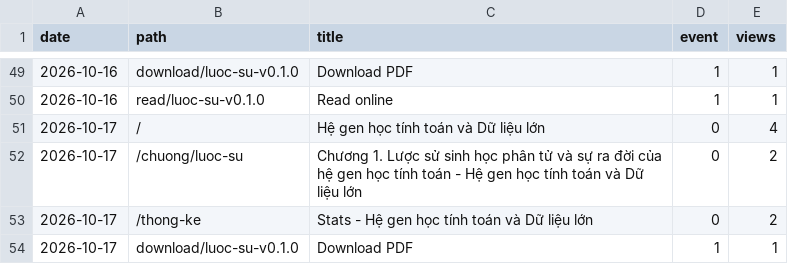
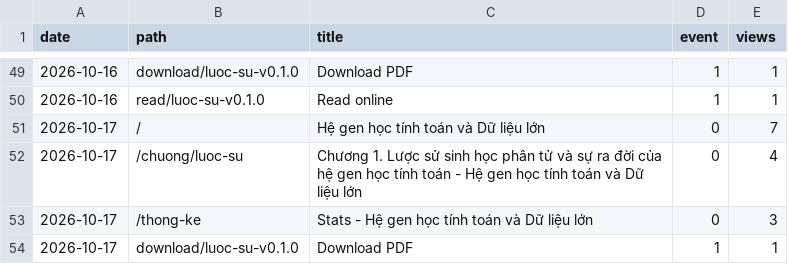
Before and after one commit to datngu/genomics_book, a CSV file: stats/views.csv, drawn as a sheet; only a part is shown, gaps mark what is left out.

```diff
--- a/stats/views.csv
+++ b/stats/views.csv
@@ -50,5 +50,5 @@ date,path,title,event,views
 2026-10-16,read/luoc-su-v0.1.0,Read online,1,1
-2026-10-17,/,Hệ gen học tính toán và Dữ liệu lớn,0,4
-2026-10-17,/chuong/luoc-su,Chương 1. Lược sử sinh học phân tử và sự ra đời của hệ gen học tính toán - Hệ gen học tính toán và Dữ liệu lớn,0,2
-2026-10-17,/thong-ke,Stats - Hệ gen học tính toán và Dữ liệu lớn,0,2
+2026-10-17,/,Hệ gen học tính toán và Dữ liệu lớn,0,7
+2026-10-17,/chuong/luoc-su,Chương 1. Lược sử sinh học phân tử và sự ra đời của hệ gen học tính toán - Hệ gen học tính toán và Dữ liệu lớn,0,4
+2026-10-17,/thong-ke,Stats - Hệ gen học tính toán và Dữ liệu lớn,0,3
 2026-10-17,download/luoc-su-v0.1.0,Download PDF,1,1
```
Also changed, not shown: stats/downloads.csv, 2 other files.
